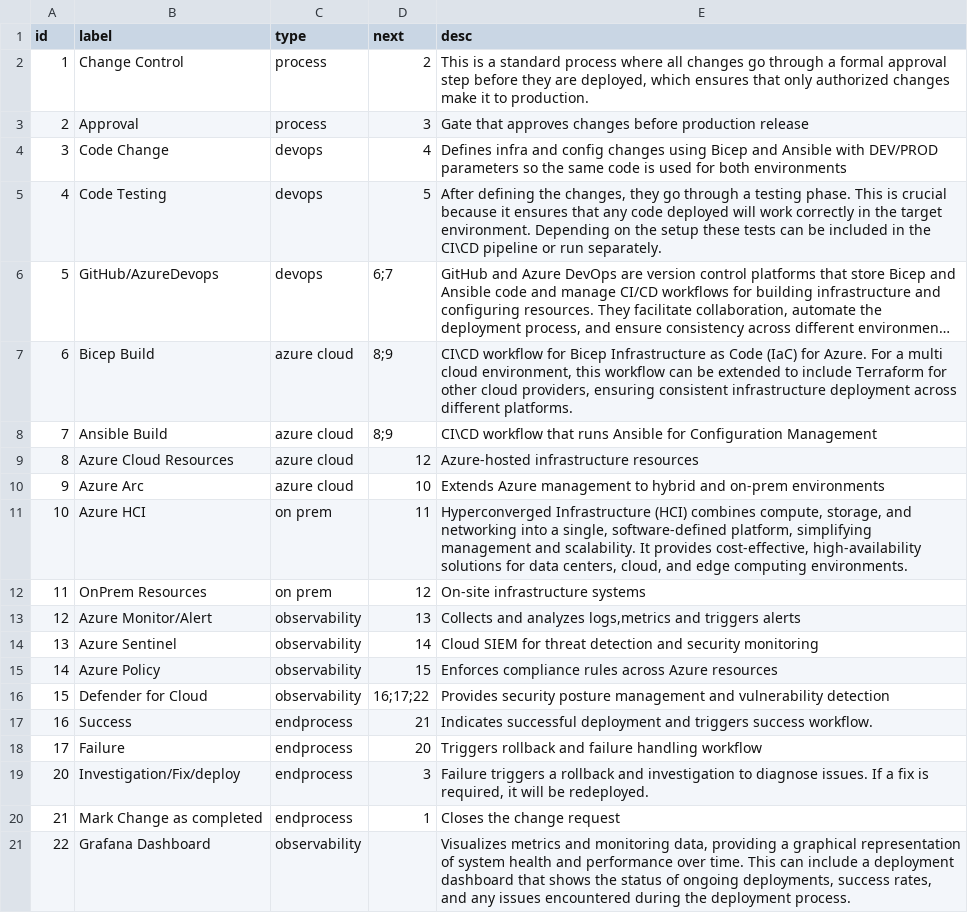
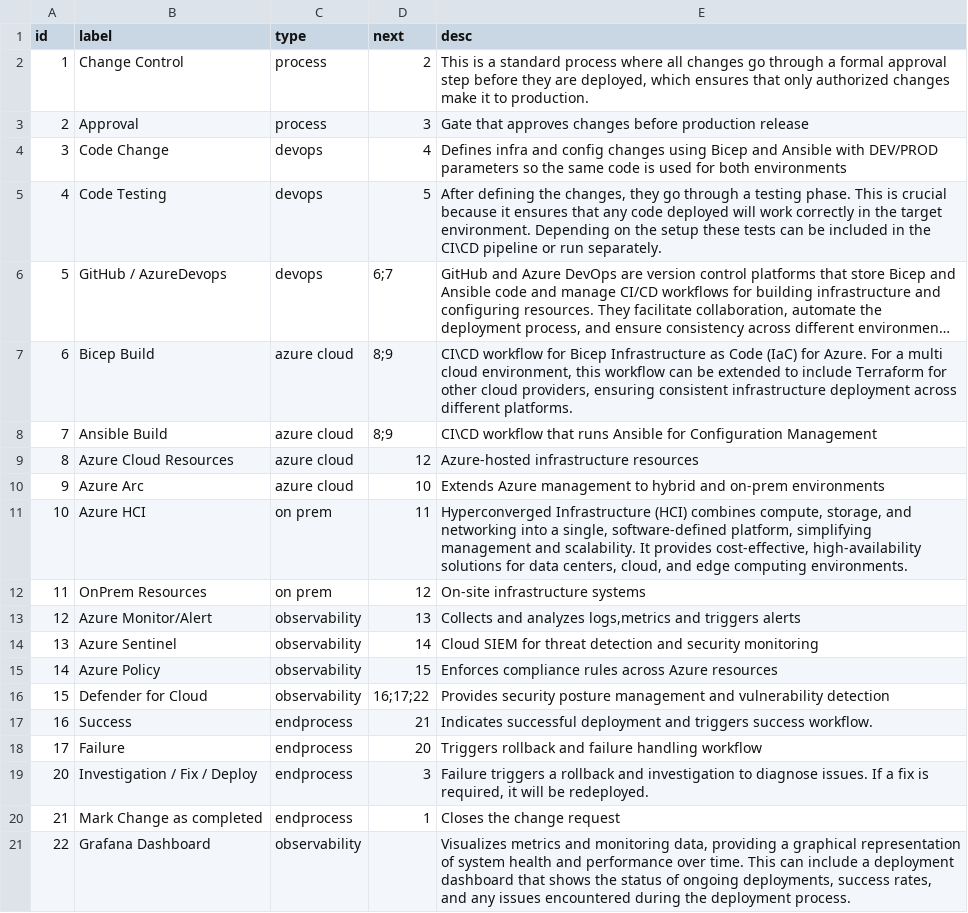
Before and after one commit to GozzyGit/UniProject, a CSV file: uni-app/public/data/data.csv, drawn as a sheet; long unchanged cells end in …; the diff names each change by its address in the sheet, - before the commit and + after, or states it on an @@ line.

Commit message:
text update

```diff
--- a/uni-app/public/data/data.csv
+++ b/uni-app/public/data/data.csv
-B6 (label): GitHub/AzureDevops
+B6 (label): GitHub / AzureDevops
-B19 (label): Investigation/Fix/deploy
+B19 (label): Investigation / Fix / Deploy
```
